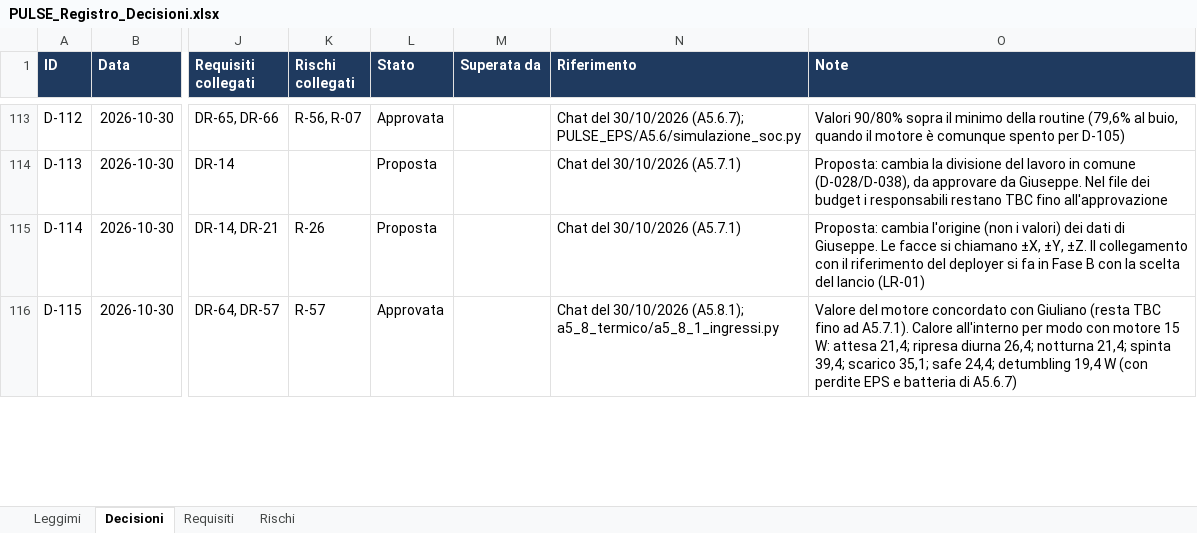
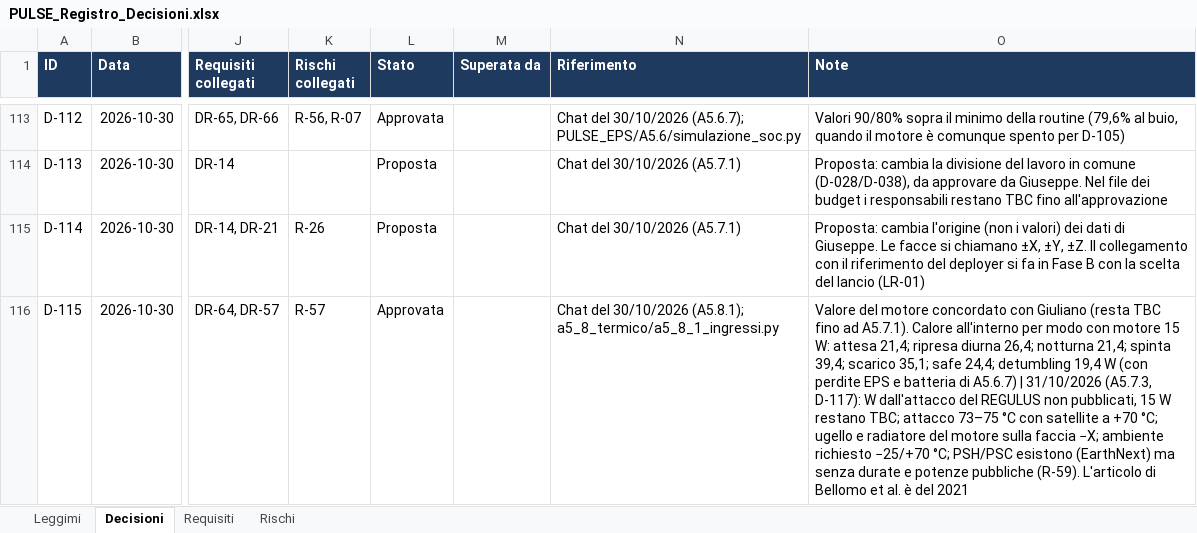
Before and after one commit to GiulianoPennacchioJ/PULSE-16u-cubesat, an Excel workbook: PULSE_Registro_Decisioni.xlsx, sheet Decisioni, drawn as a sheet; only a part is shown, gaps mark what is left out; values as stored, in another font and other column widths than the file's, no borders; conditional formats not drawn; the diff covers the shown part only; the diff names each change by its address in the sheet, - before the commit and + after, or states it on an @@ line.

Commit message:
Update PULSE_Registro_Decisioni.xlsx

```diff
--- a/PULSE_Registro_Decisioni.xlsx (sheet Decisioni)
+++ b/PULSE_Registro_Decisioni.xlsx (sheet Decisioni)
-O116 (Note): …di A5.6.7)
+O116 (Note): …di A5.6.7) | 31/10/2026 (A5.7.3, D-117): W dall'attacco del REGULUS non pubblicati, 15 W restano TBC; attacco 73–75 °C con satellite a +70 °C; ugello e radiatore del motore sulla faccia −X; ambiente richiesto −25/+70 °C; PSH/PSC esistono (EarthNext) ma senza durate e potenze pubbliche (R-59). L'articolo di Bellomo et al. è del 2021
```
Also changed, not shown: 2 added rows and 6 edited cells elsewhere in this sheet, sheet Requisiti, sheet Rischi.
